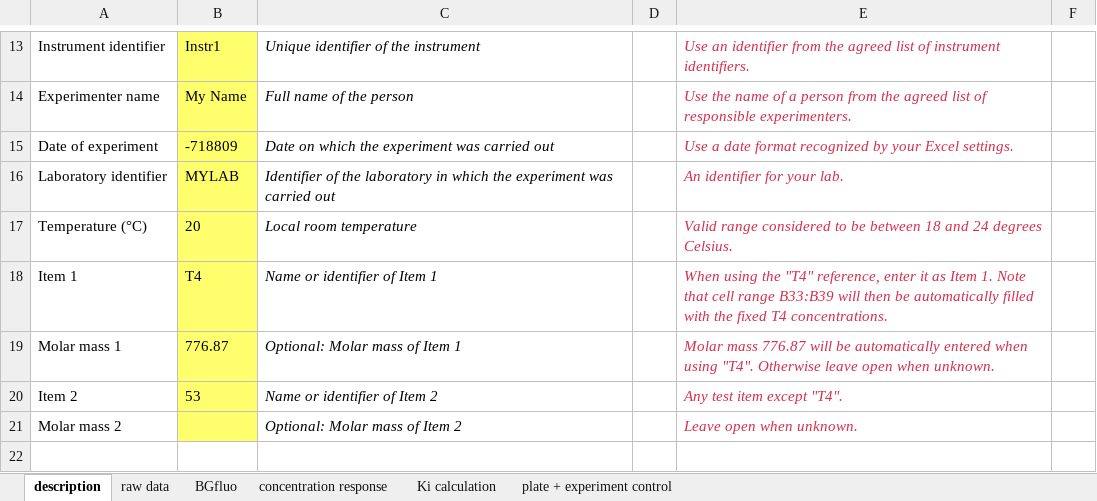
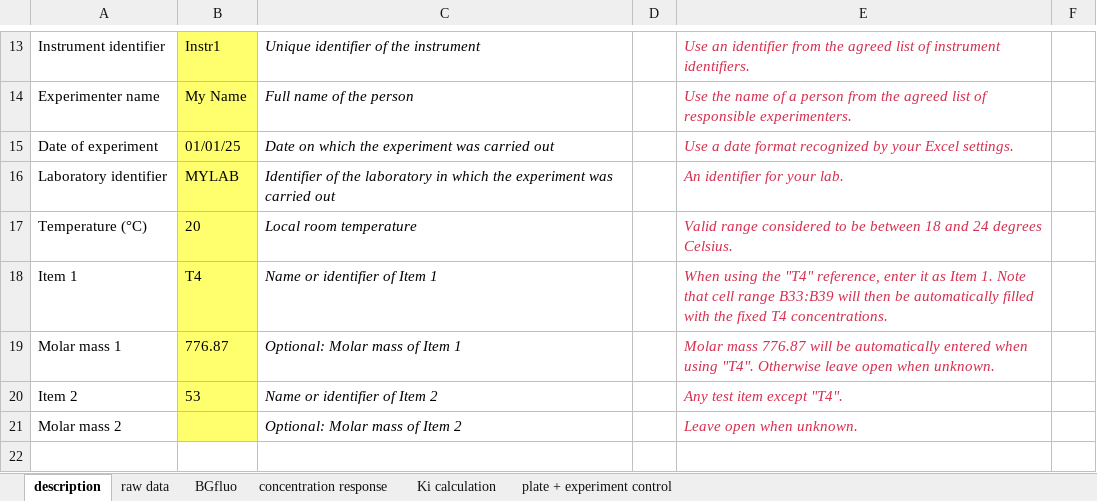
Before and after one commit to SystemsBioinformatics/excelDataGuide, an Excel workbook: inst/extdata/example_data.xlsx, sheet description, drawn as a sheet; only a part is shown, gaps mark what is left out; values as stored, in another font and other column widths than the file's, no borders; the diff names each change by its address in the sheet, - before the commit and + after, or states it on an @@ line.

Commit message:
correct date

```diff
--- a/inst/extdata/example_data.xlsx (sheet description)
+++ b/inst/extdata/example_data.xlsx (sheet description)
-B15: -718809
+B15: 01/01/25
```
